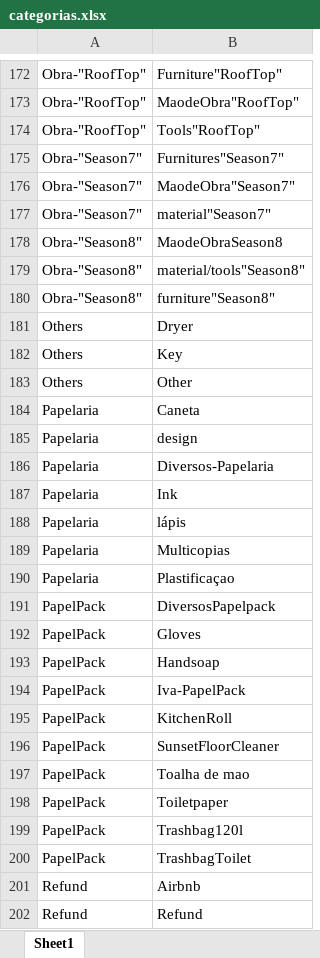
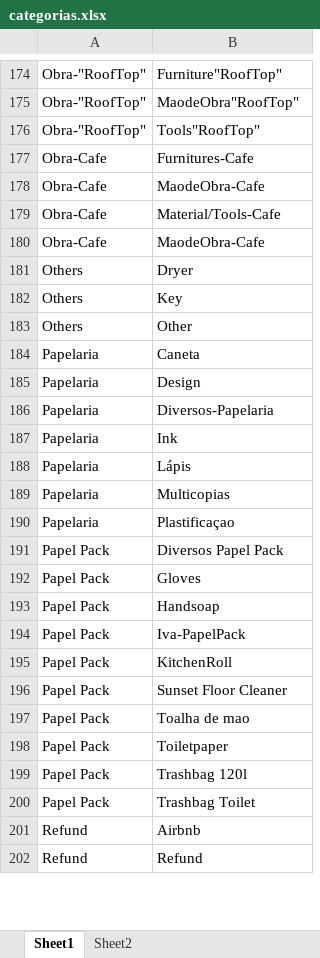
Before and after one commit to Nataliacript/app-casa-madalena, an Excel workbook: categorias.xlsx, sheet Sheet1, drawn as a sheet; only a part is shown, gaps mark what is left out; values as stored, in another font and other column widths than the file's, no borders; removed rows and columns are numbered as before the commit, all else as after; the diff covers the shown part only; the diff names each change by its address in the sheet, - before the commit and + after, or states it on an @@ line.

```diff
--- a/categorias.xlsx (sheet Sheet1)
+++ b/categorias.xlsx (sheet Sheet1)
+sheet tab: Sheet2
-row 175: Obra-"Season7" | Furnitures"Season7"
-row 176: Obra-"Season7" | MaodeObra"Season7"
-row 177: Obra-"Season7" | material"Season7"
-row 178: Obra-"Season8" | MaodeObraSeason8
-row 179: Obra-"Season8" | material/tools"Season8"
-row 180: Obra-"Season8" | furniture"Season8"
+row 177: Obra-Cafe | Furnitures-Cafe
+row 178: Obra-Cafe | MaodeObra-Cafe
+row 179: Obra-Cafe | Material/Tools-Cafe
+row 180: Obra-Cafe | MaodeObra-Cafe
-B185: design
+B185: Design
-B188: lápis
+B188: Lápis
-A191:A200: PapelPack
+A191:A200: Papel Pack
-B191: DiversosPapelpack
+B191: Diversos Papel Pack
-B196: SunsetFloorCleaner
+B196: Sunset Floor Cleaner
-B199: Trashbag120l
+B199: Trashbag 120l
-B200: TrashbagToilet
+B200: Trashbag Toilet
```
Also changed, not shown: 5 added rows, 3 removed rows and 99 edited cells elsewhere in this sheet, 6 other files.
